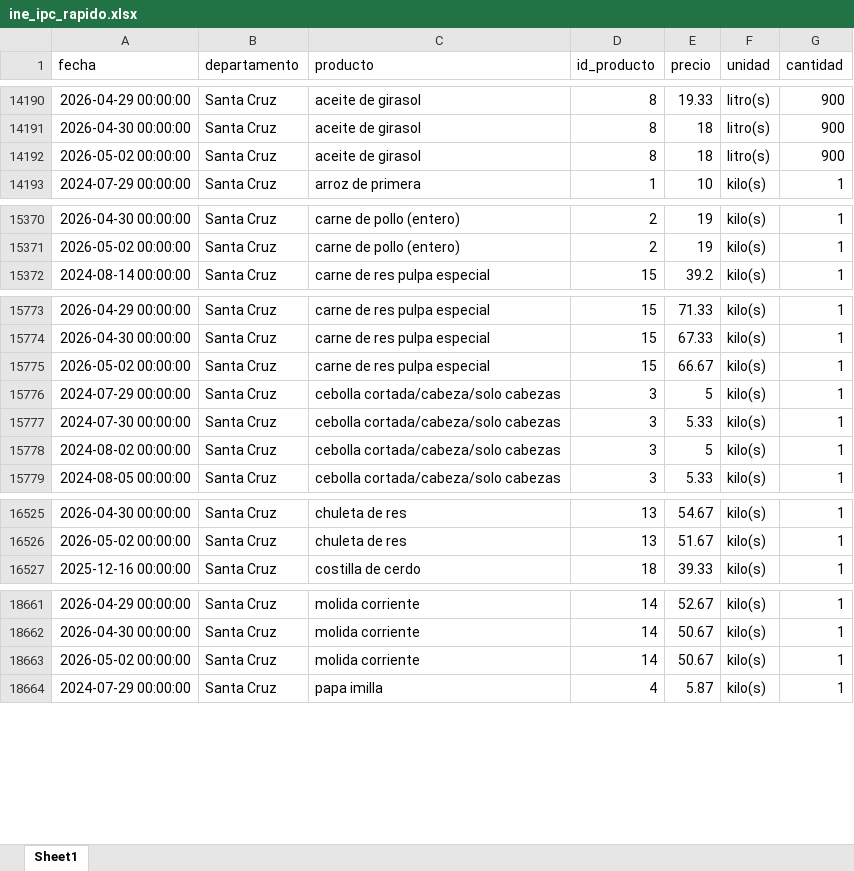
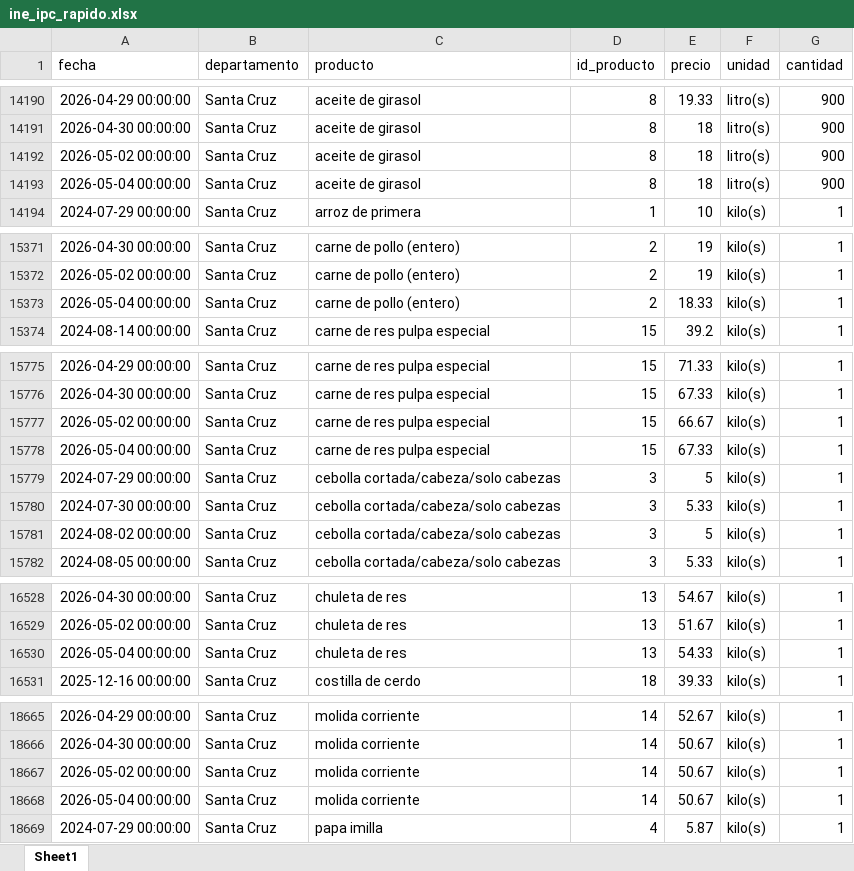
Before and after one commit to mauforonda/indicadores_inflacion, an Excel workbook: ine_ipc_rapido.xlsx, sheet Sheet1, drawn as a sheet; only a part is shown, gaps mark what is left out; values as stored, in another font and other column widths than the file's, no borders; the diff covers the shown part only; the diff names each change by its address in the sheet, - before the commit and + after, or states it on an @@ line.

Commit message:
Update data

```diff
--- a/ine_ipc_rapido.xlsx (sheet Sheet1)
+++ b/ine_ipc_rapido.xlsx (sheet Sheet1)
+row 14193: 2026-05-04 00:00:00 | Santa Cruz | aceite de girasol | 8 | 18 | litro(s) | 900
+row 15373: 2026-05-04 00:00:00 | Santa Cruz | carne de pollo (entero) | 2 | 18.33 | kilo(s) | 1
+row 15778: 2026-05-04 00:00:00 | Santa Cruz | carne de res pulpa especial | 15 | 67.33 | kilo(s) | 1
+row 16530: 2026-05-04 00:00:00 | Santa Cruz | chuleta de res | 13 | 54.33 | kilo(s) | 1
+row 18668: 2026-05-04 00:00:00 | Santa Cruz | molida corriente | 14 | 50.67 | kilo(s) | 1
```
Also changed, not shown: 4 moved rows elsewhere in this sheet, 1 other file.
